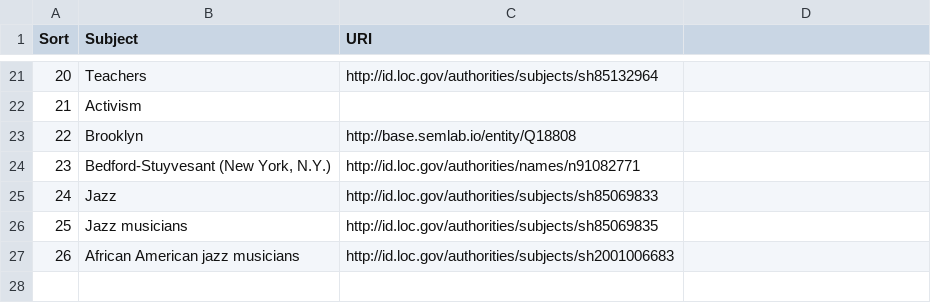
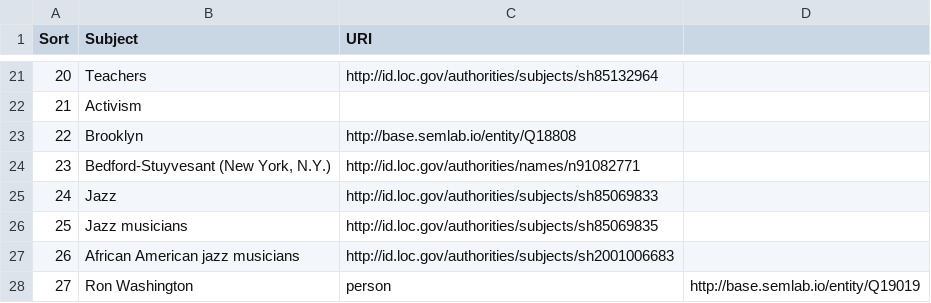
Before and after one commit to weeksvilleheritagecenter/linking-lost-jazz-shrines, a CSV file: data/omeka_s_subject_lists/2010.05.17_subjects.csv, drawn as a sheet; only a part is shown, gaps mark what is left out; the diff names each change by its address in the sheet, - before the commit and + after, or states it on an @@ line.

Commit message:
Update 2010.05.17_subjects.csv

```diff
--- a/data/omeka_s_subject_lists/2010.05.17_subjects.csv
+++ b/data/omeka_s_subject_lists/2010.05.17_subjects.csv
+row 28: 27 | Ron Washington | person | http://base.semlab.io/entity/Q19019
```
